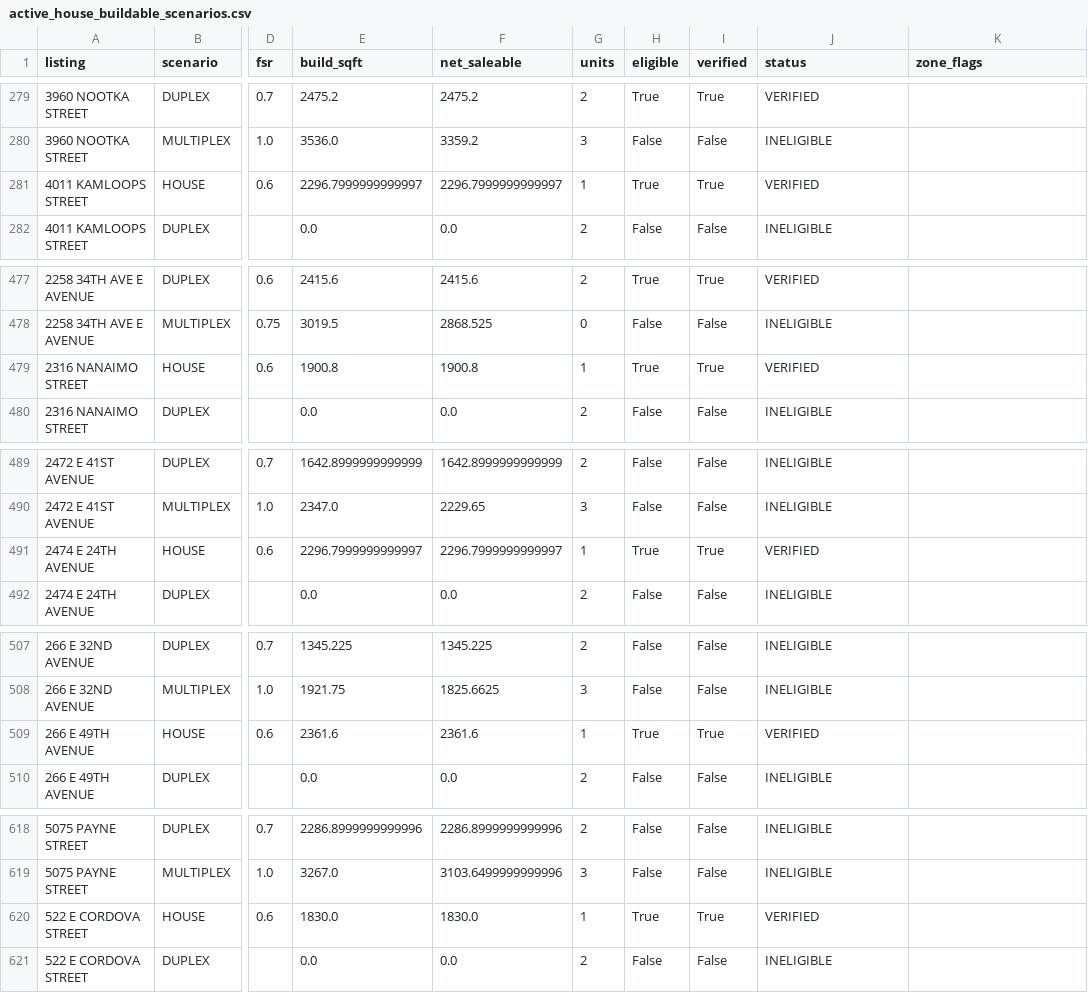
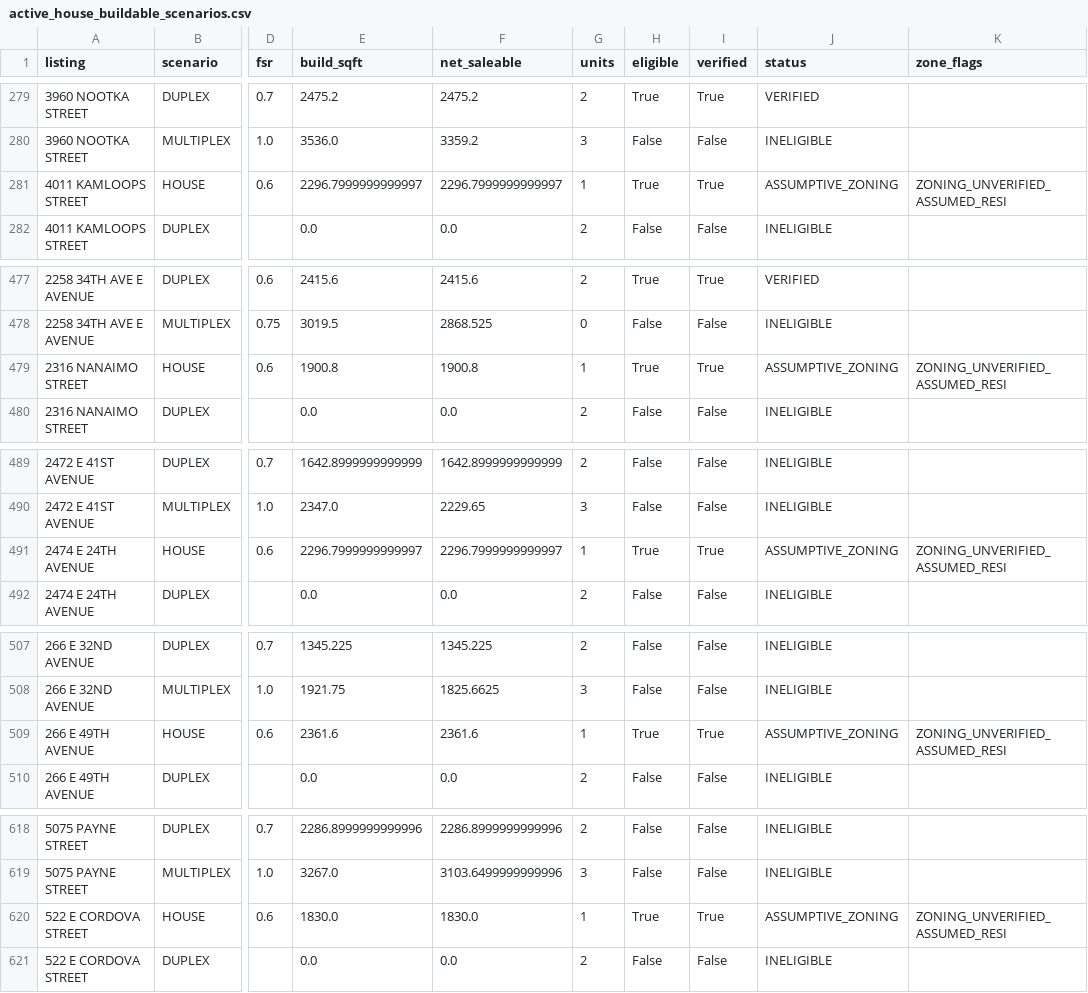
Before and after one commit to xiwei9871/Vancouver-housing-market-research, a CSV file: docs/audits/listing_level_valuation_v1_4/active_house_buildable_scenarios.csv, drawn as a sheet; only a part is shown, gaps mark what is left out; the diff covers the shown part only; the diff names each change by its address in the sheet, - before the commit and + after, or states it on an @@ line.

```diff
--- a/docs/audits/listing_level_valuation_v1_4/active_house_buildable_scenarios.csv
+++ b/docs/audits/listing_level_valuation_v1_4/active_house_buildable_scenarios.csv
-J281 (status): VERIFIED
+J281 (status): ASSUMPTIVE_ZONING
-K281 (zone_flags): (empty)
+K281 (zone_flags): ZONING_UNVERIFIED_ASSUMED_RESI
-J479 (status): VERIFIED
+J479 (status): ASSUMPTIVE_ZONING
-K479 (zone_flags): (empty)
+K479 (zone_flags): ZONING_UNVERIFIED_ASSUMED_RESI
-J491 (status): VERIFIED
+J491 (status): ASSUMPTIVE_ZONING
-K491 (zone_flags): (empty)
+K491 (zone_flags): ZONING_UNVERIFIED_ASSUMED_RESI
-J509 (status): VERIFIED
+J509 (status): ASSUMPTIVE_ZONING
-K509 (zone_flags): (empty)
+K509 (zone_flags): ZONING_UNVERIFIED_ASSUMED_RESI
-J620 (status): VERIFIED
+J620 (status): ASSUMPTIVE_ZONING
-K620 (zone_flags): (empty)
+K620 (zone_flags): ZONING_UNVERIFIED_ASSUMED_RESI
```
Also changed, not shown: 16 edited cells elsewhere in this file, docs/audits/listing_level_valuation_v1_4/land_buy_value_ranking.csv, docs/audits/listing_level_valuation_v1_4/land_comparable_method_audit.csv, 17 other files.
